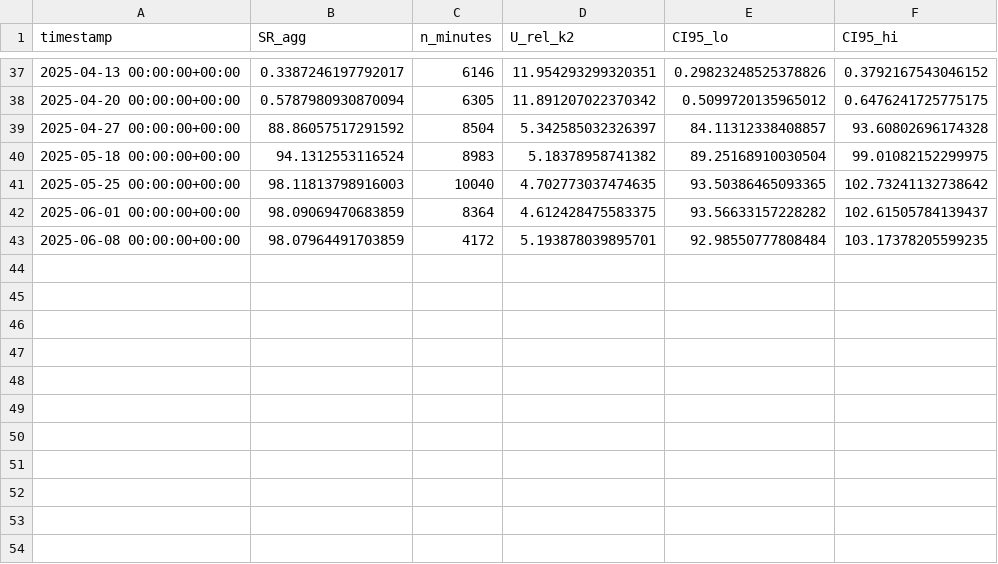
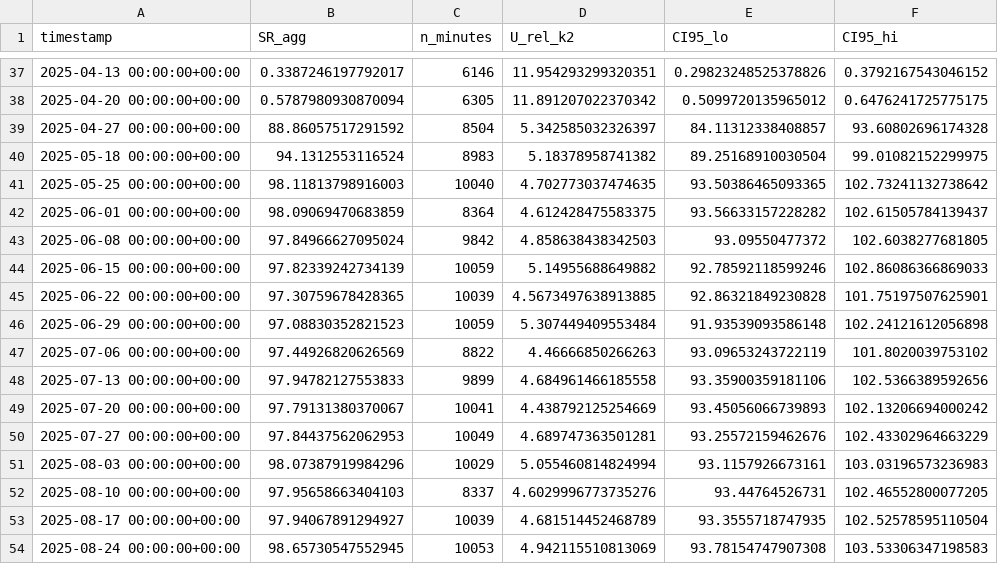
Before and after one commit to nicoleits/ATAMOSTEC, a CSV file: propagacion de errores/ref_cell/sr_weekly_abs_with_U.csv, drawn as a sheet; only a part is shown, gaps mark what is left out.

```diff
--- a/propagacion de errores/ref_cell/sr_weekly_abs_with_U.csv
+++ b/propagacion de errores/ref_cell/sr_weekly_abs_with_U.csv
@@ -42,2 +42,13 @@ timestamp,SR_agg,n_minutes,U_rel_k2,CI95_lo,CI95_hi
 2025-06-01 00:00:00+00:00,98.09069470683859,8364,4.612428475583375,93.56633157228282,102.61505784139437
-2025-06-08 00:00:00+00:00,98.07964491703859,4172,5.193878039895701,92.98550777808484,103.17378205599235
+2025-06-08 00:00:00+00:00,97.84966627095024,9842,4.858638438342503,93.09550477372,102.6038277681805
+2025-06-15 00:00:00+00:00,97.82339242734139,10059,5.14955688649882,92.78592118599246,102.86086366869033
+2025-06-22 00:00:00+00:00,97.30759678428365,10039,4.5673497638913885,92.86321849230828,101.75197507625901
+2025-06-29 00:00:00+00:00,97.08830352821523,10059,5.307449409553484,91.93539093586148,102.24121612056898
+2025-07-06 00:00:00+00:00,97.44926820626569,8822,4.46666850266263,93.09653243722119,101.8020039753102
+2025-07-13 00:00:00+00:00,97.94782127553833,9899,4.684961466185558,93.35900359181106,102.5366389592656
+2025-07-20 00:00:00+00:00,97.79131380370067,10041,4.438792125254669,93.45056066739893,102.13206694000242
+2025-07-27 00:00:00+00:00,97.84437562062953,10049,4.689747363501281,93.25572159462676,102.43302964663229
+2025-08-03 00:00:00+00:00,98.07387919984296,10029,5.055460814824994,93.1157926673161,103.03196573236983
+2025-08-10 00:00:00+00:00,97.95658663404103,8337,4.6029996773735276,93.44764526731,102.46552800077205
+2025-08-17 00:00:00+00:00,97.94067891294927,10039,4.681514452468789,93.3555718747935,102.52578595110504
+2025-08-24 00:00:00+00:00,98.65730547552945,10053,4.942115510813069,93.78154747907308,103.53306347198583
```
Also changed, not shown: propagacion de errores/ref_cell/mediodia_solar/sr_monthly_abs_with_U.csv, propagacion de errores/ref_cell/mediodia_solar/sr_uncertainty_by_month.csv, 45 other files.
